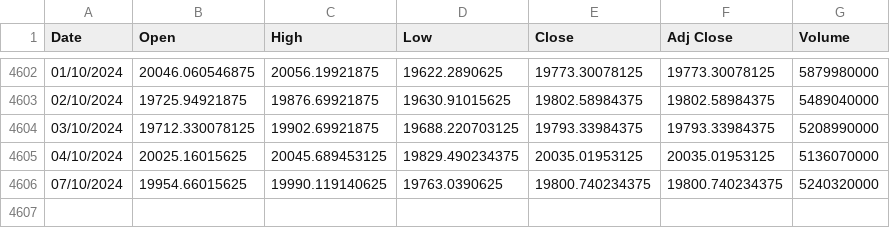
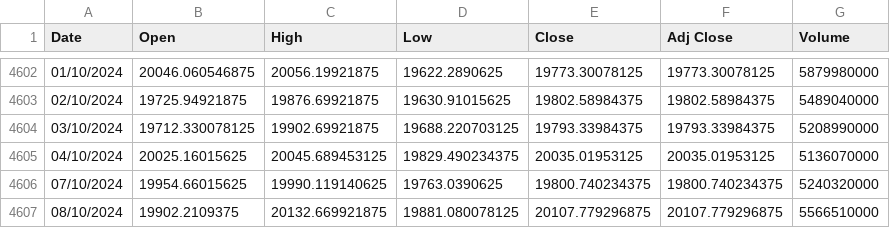
Before and after one commit to awakzdev/finance, a CSV file: ^ndx_stock_data.csv, drawn as a sheet; only a part is shown, gaps mark what is left out.

Commit message:
Update ^NDX stock data

```diff
--- a/^ndx_stock_data.csv
+++ b/^ndx_stock_data.csv
@@ -4606 +4606,2 @@ Date,Open,High,Low,Close,Adj Close,Volume
 07/10/2024,19954.66015625,19990.119140625,19763.0390625,19800.740234375,19800.740234375,5240320000
+08/10/2024,19902.2109375,20132.669921875,19881.080078125,20107.779296875,20107.779296875,5566510000
```
